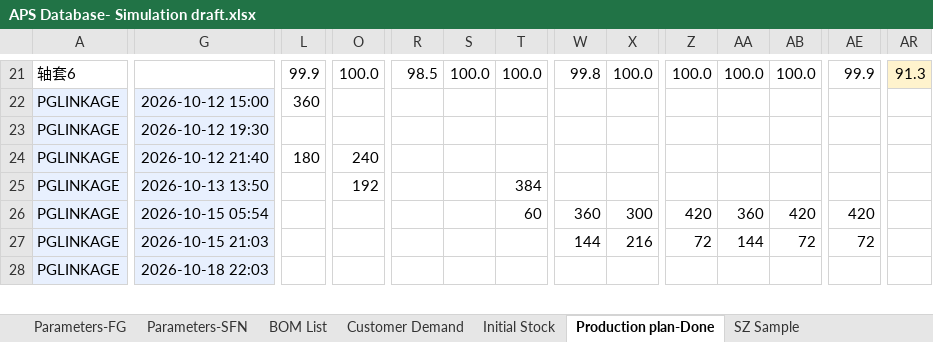
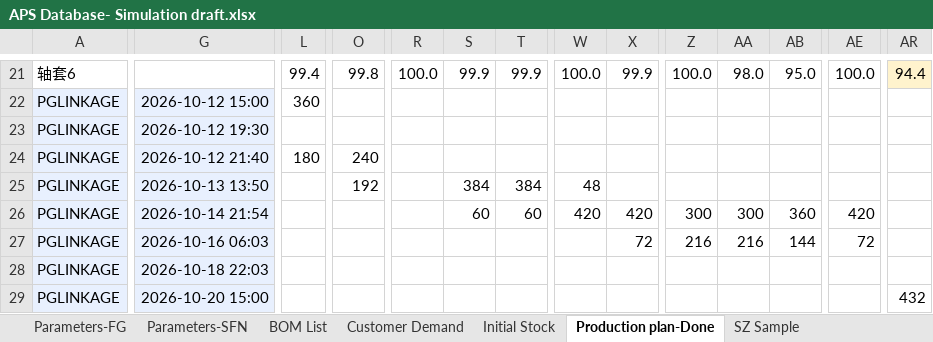
Before and after one commit to lingj631-sys/APS_MVP, an Excel workbook: APS Database- Simulation draft.xlsx, sheet Production plan-Done, drawn as a sheet; only a part is shown, gaps mark what is left out; values as stored, in another font and other column widths than the file's, no borders; rows hold the shown columns only; the diff covers the shown part only; the diff names each change by its address in the sheet, - before the commit and + after, or states it on an @@ line.

```diff
--- a/APS Database- Simulation draft.xlsx (sheet Production plan-Done)
+++ b/APS Database- Simulation draft.xlsx (sheet Production plan-Done)
-L21: 99.9
+L21: 99.4
-O21: 100.0
+O21: 99.8
-R21: 98.5
+R21: 100.0
-S21: 100.0
+S21: 99.9
-T21: 100.0
+T21: 99.9
-W21: 99.8
+W21: 100.0
-X21: 100.0
+X21: 99.9
-AA21: 100.0
+AA21: 98.0
-AB21: 100.0
+AB21: 95.0
-AE21: 99.9
+AE21: 100.0
-AR21: 91.3
+AR21: 94.4
-S25: (empty)
+S25: 384
-W25: (empty)
+W25: 48
-G26: 2026-10-15 05:54
+G26: 2026-10-14 21:54
-S26: (empty)
+S26: 60
-W26: 360
+W26: 420
-X26: 300
+X26: 420
-Z26: 420
+Z26: 300
-AA26: 360
+AA26: 300
-AB26: 420
+AB26: 360
-G27: 2026-10-15 21:03
+G27: 2026-10-16 06:03
-W27: 144
+W27: (empty)
-X27: 216
+X27: 72
-Z27: 72
+Z27: 216
-AA27: 144
+AA27: 216
-AB27: 72
+AB27: 144
+row 29: PGLINKAGE | 2026-10-20 15:00 |  |  |  |  |  |  |  |  |  |  |  | 432
```
Also changed, not shown: 3 added rows, 4 removed rows and 171 edited cells elsewhere in this sheet, 17 other files.
